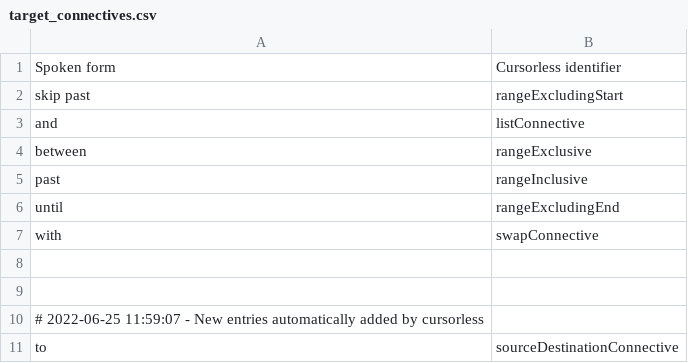
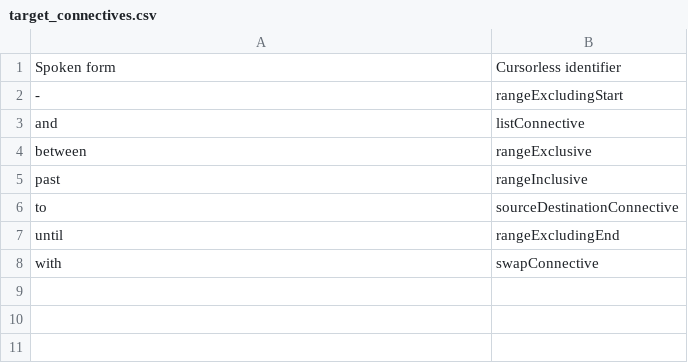
Before and after one commit to pokey/pokey_talon, a CSV file: cursorless-settings/target_connectives.csv, drawn as a sheet.

```diff
--- a/cursorless-settings/target_connectives.csv
+++ b/cursorless-settings/target_connectives.csv
@@ -1,3 +1,3 @@
 Spoken form, Cursorless identifier
-skip past, rangeExcludingStart
+-, rangeExcludingStart
 and, listConnective
@@ -5,7 +5,4 @@ between, rangeExclusive
 past, rangeInclusive
+to, sourceDestinationConnective
 until, rangeExcludingEnd
 with, swapConnective
-
-
-# 2022-06-25 11:59:07 - New entries automatically added by cursorless
-to, sourceDestinationConnective
```
Also changed, not shown: cursorless-settings/actions.csv, cursorless-settings/experimental/wrapper_snippets.csv, 9 other files.
